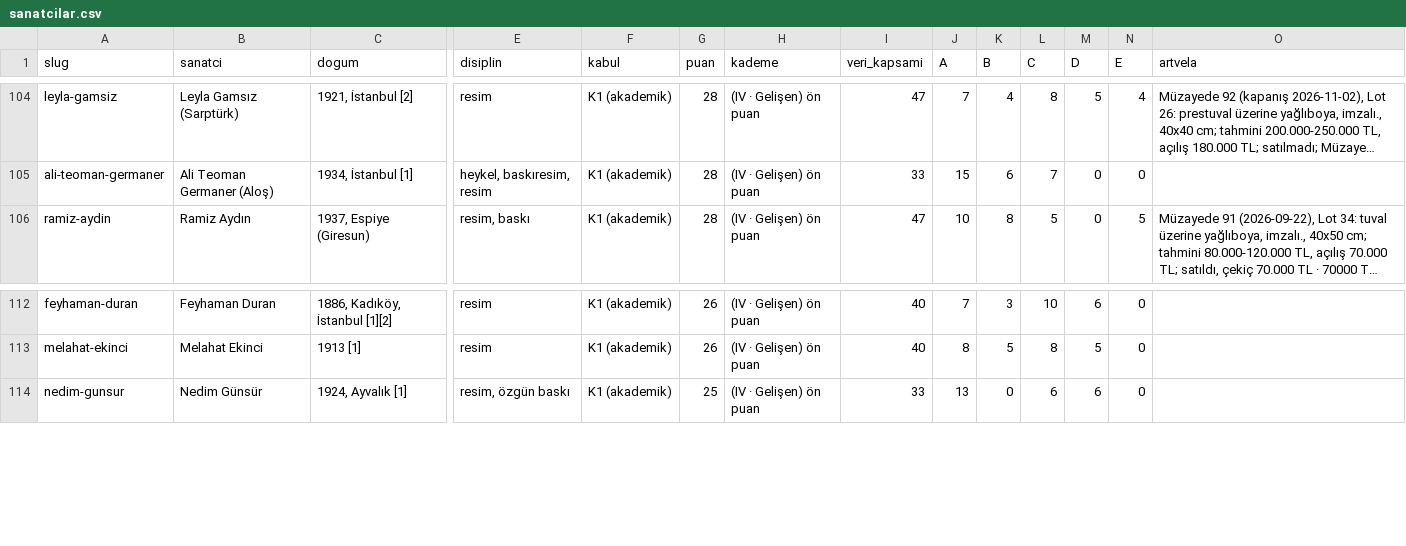
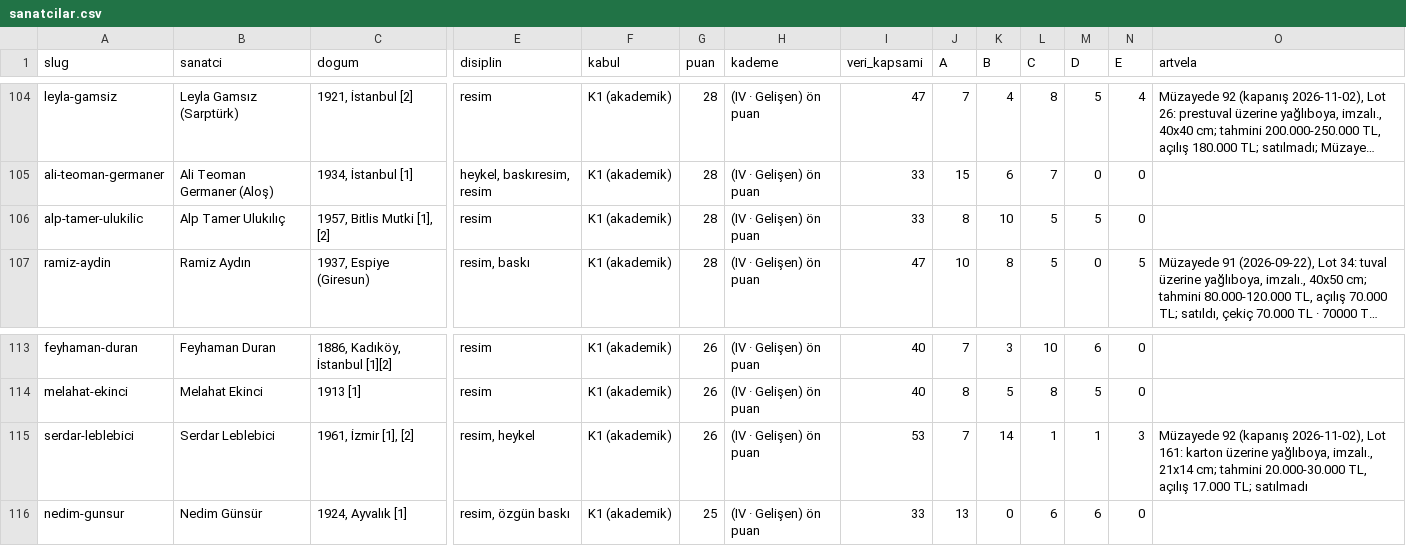
Before and after one commit to occiftci-ux/artvela-site, a CSV file: arastirma/sanatcilar.csv, drawn as a sheet; only a part is shown, gaps mark what is left out; long unchanged cells end in …; rows hold the shown columns only; the diff names each change by its address in the sheet, - before the commit and + after, or states it on an @@ line.

```diff
--- a/arastirma/sanatcilar.csv
+++ b/arastirma/sanatcilar.csv
+row 106: alp-tamer-ulukilic | Alp Tamer Ulukılıç | 1957, Bitlis Mutki [1], [2] | resim | K1 (akademik) | 28 | (IV · Gelişen) ön puan | 33 | 8 | 10 | 5 | 5 | 0
+row 115: serdar-leblebici | Serdar Leblebici | 1961, İzmir [1], [2] | resim, heykel | K1 (akademik) | 26 | (IV · Gelişen) ön puan | 53 | 7 | 14 | 1 | 1 | 3 | Müzayede 92 (kapanış 2026-11-02), Lot 161: karton üzerine yağlıboya, imzalı., 21x14 cm; tahmini 20.000-30.000 TL, açılış 17.000 TL; satılmadı
```
Also changed, not shown: arastirma/artam-sanatcilar.csv, arastirma/kuyruk.csv, 5 other files.
